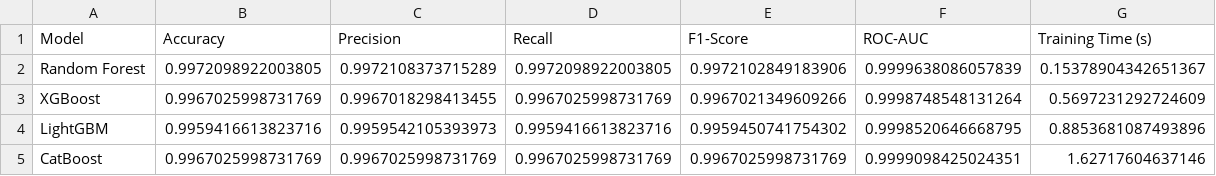
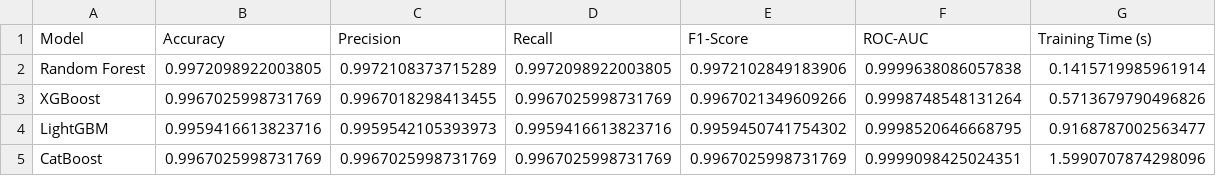
Before and after one commit to ahmadstiff/stunting-classification, a CSV file: reports/model_comparison.csv, drawn as a sheet.

```diff
--- a/reports/model_comparison.csv
+++ b/reports/model_comparison.csv
@@ -1,5 +1,5 @@
 Model,Accuracy,Precision,Recall,F1-Score,ROC-AUC,Training Time (s)
-Random Forest,0.9972098922003805,0.9972108373715289,0.9972098922003805,0.9972102849183906,0.9999638086057839,0.15378904342651367
-XGBoost,0.9967025998731769,0.9967018298413455,0.9967025998731769,0.9967021349609266,0.9998748548131264,0.5697231292724609
-LightGBM,0.9959416613823716,0.9959542105393973,0.9959416613823716,0.9959450741754302,0.9998520646668795,0.8853681087493896
-CatBoost,0.9967025998731769,0.9967025998731769,0.9967025998731769,0.9967025998731769,0.9999098425024351,1.62717604637146
+Random Forest,0.9972098922003805,0.9972108373715289,0.9972098922003805,0.9972102849183906,0.9999638086057838,0.1415719985961914
+XGBoost,0.9967025998731769,0.9967018298413455,0.9967025998731769,0.9967021349609266,0.9998748548131264,0.5713679790496826
+LightGBM,0.9959416613823716,0.9959542105393973,0.9959416613823716,0.9959450741754302,0.9998520646668795,0.9168787002563477
+CatBoost,0.9967025998731769,0.9967025998731769,0.9967025998731769,0.9967025998731769,0.9999098425024351,1.5990707874298096
```
Also changed, not shown: 9 other files.
